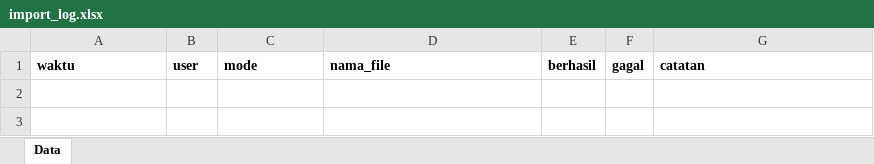
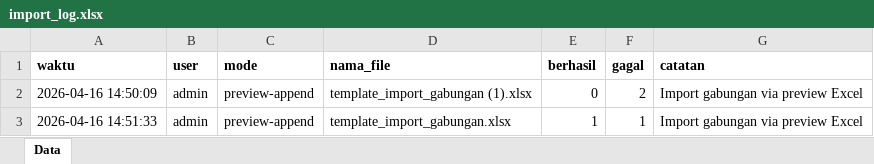
Before and after one commit to RAFLYBOSENG/Koperasi-PKL-, an Excel workbook: data/import_log.xlsx, sheet Data, drawn as a sheet; values as stored, in another font and other column widths than the file's, no borders; the diff names each change by its address in the sheet, - before the commit and + after, or states it on an @@ line.

```diff
--- a/data/import_log.xlsx (sheet Data)
+++ b/data/import_log.xlsx (sheet Data)
+row 2: 2026-04-16 14:50:09 | admin | preview-append | template_import_gabungan (1).xlsx | 0 | 2 | Import gabungan via preview Excel
+row 3: 2026-04-16 14:51:33 | admin | preview-append | template_import_gabungan.xlsx | 1 | 1 | Import gabungan via preview Excel
```
Also changed, not shown: data/anggota.xlsx, data/pinjaman.xlsx, 20 other files.
